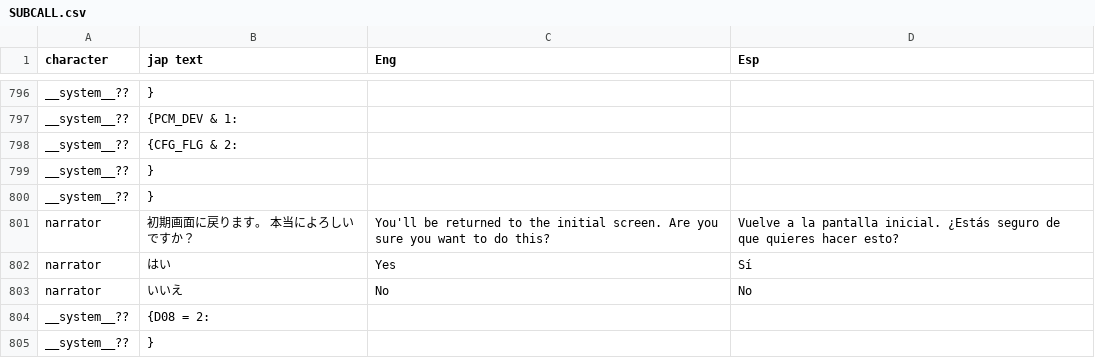
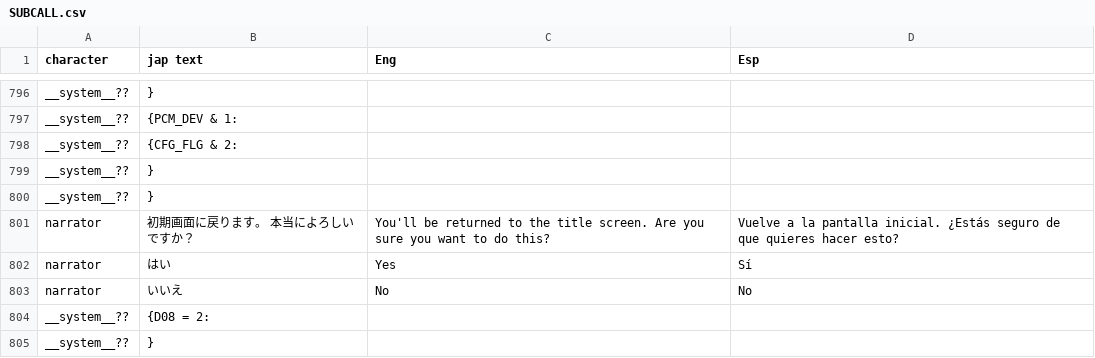
Before and after one commit to fcolecumberri/Doddler_Bizarre_Adventure_in_the_Matriarchy, a CSV file: csv/SUBCALL.csv, drawn as a sheet; only a part is shown, gaps mark what is left out; the diff covers the shown part only.

```diff
--- a/csv/SUBCALL.csv
+++ b/csv/SUBCALL.csv
@@ -800,3 +800,3 @@ __system__??,},,
 __system__??,},,
-narrator,初期画面に戻ります。 本当によろしいですか？,You'll be returned to the initial screen. Are you sure you want to do this?,Vuelve a la pantalla inicial. ¿Estás seguro de que quieres hacer esto?
+narrator,初期画面に戻ります。 本当によろしいですか？,You'll be returned to the title screen. Are you sure you want to do this?,Vuelve a la pantalla inicial. ¿Estás seguro de que quieres hacer esto?
 narrator,はい,Yes,Sí
```
Also changed, not shown: 5 edited cells elsewhere in this file.
